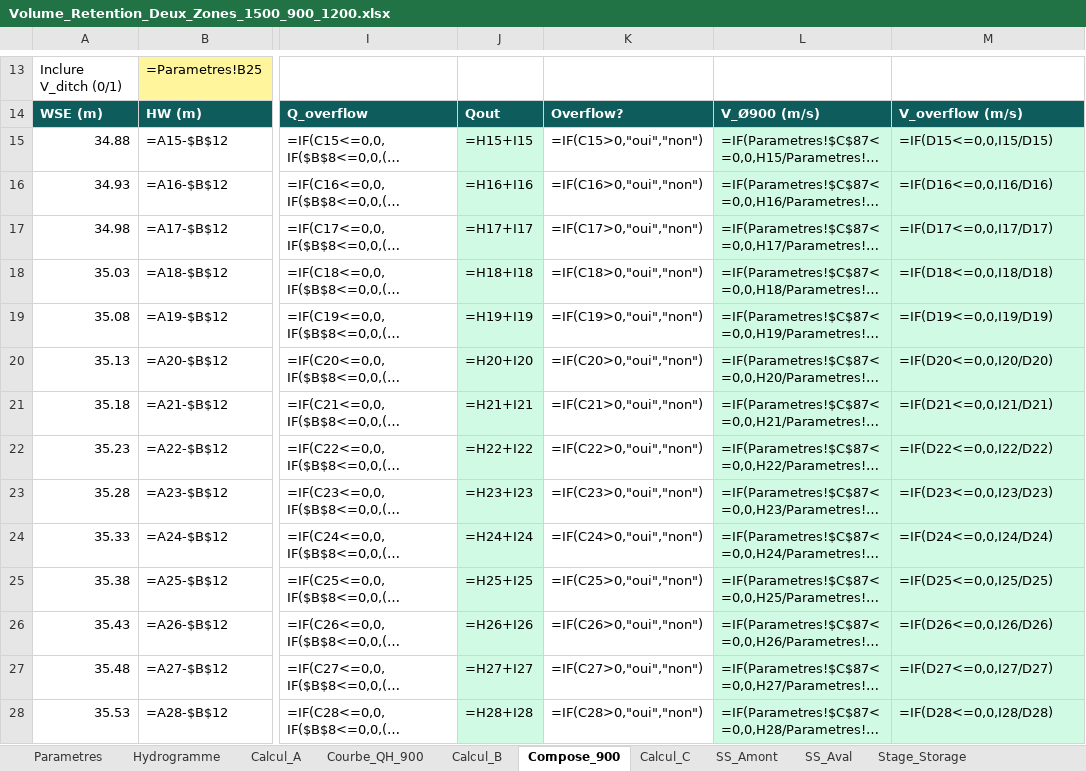
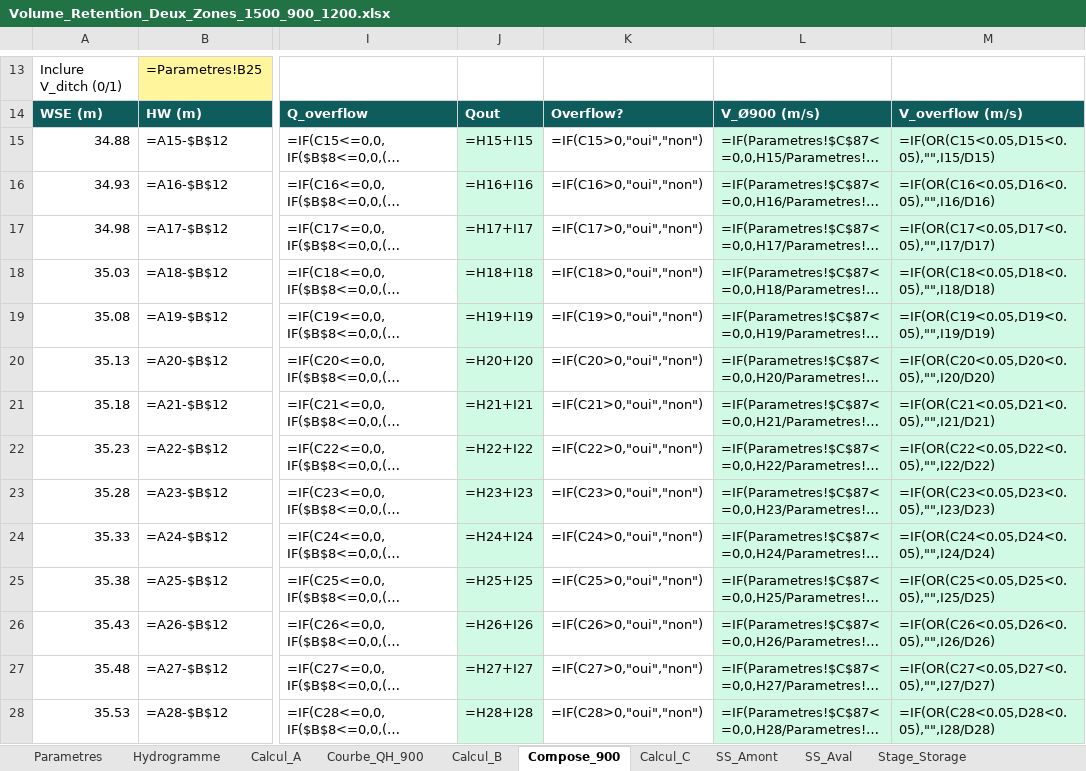
Before and after one commit to acon560-prog/idf-web-app, an Excel workbook: engineering/drainage-design/retention_volume/Volume_Retention_Deux_Zones_1500_900_1200.xlsx, sheet Compose_900, drawn as a sheet; only a part is shown, gaps mark what is left out; long unchanged cells end in …; values as stored, in another font and other column widths than the file's, no borders; formulas without a stored value are shown as written; charts and pictures not drawn; the diff covers the shown part only; the diff names each change by its address in the sheet, - before the commit and + after, or states it on an @@ line.

```diff
--- a/engineering/drainage-design/retention_volume/Volume_Retention_Deux_Zones_1500_900_1200.xlsx (sheet Compose_900)
+++ b/engineering/drainage-design/retention_volume/Volume_Retention_Deux_Zones_1500_900_1200.xlsx (sheet Compose_900)
-M15: =IF(D15<=0,0,I15/D15)
+M15: =IF(OR(C15<0.05,D15<0.05),"",I15/D15)
-M16: =IF(D16<=0,0,I16/D16)
+M16: =IF(OR(C16<0.05,D16<0.05),"",I16/D16)
-M17: =IF(D17<=0,0,I17/D17)
+M17: =IF(OR(C17<0.05,D17<0.05),"",I17/D17)
-M18: =IF(D18<=0,0,I18/D18)
+M18: =IF(OR(C18<0.05,D18<0.05),"",I18/D18)
-M19: =IF(D19<=0,0,I19/D19)
+M19: =IF(OR(C19<0.05,D19<0.05),"",I19/D19)
-M20: =IF(D20<=0,0,I20/D20)
+M20: =IF(OR(C20<0.05,D20<0.05),"",I20/D20)
-M21: =IF(D21<=0,0,I21/D21)
+M21: =IF(OR(C21<0.05,D21<0.05),"",I21/D21)
-M22: =IF(D22<=0,0,I22/D22)
+M22: =IF(OR(C22<0.05,D22<0.05),"",I22/D22)
-M23: =IF(D23<=0,0,I23/D23)
+M23: =IF(OR(C23<0.05,D23<0.05),"",I23/D23)
-M24: =IF(D24<=0,0,I24/D24)
+M24: =IF(OR(C24<0.05,D24<0.05),"",I24/D24)
-M25: =IF(D25<=0,0,I25/D25)
+M25: =IF(OR(C25<0.05,D25<0.05),"",I25/D25)
-M26: =IF(D26<=0,0,I26/D26)
+M26: =IF(OR(C26<0.05,D26<0.05),"",I26/D26)
-M27: =IF(D27<=0,0,I27/D27)
+M27: =IF(OR(C27<0.05,D27<0.05),"",I27/D27)
-M28: =IF(D28<=0,0,I28/D28)
+M28: =IF(OR(C28<0.05,D28<0.05),"",I28/D28)
```
Also changed, not shown: 79 edited cells elsewhere in this sheet, sheet Calcul_C, sheet Parametres, 3 other files.
